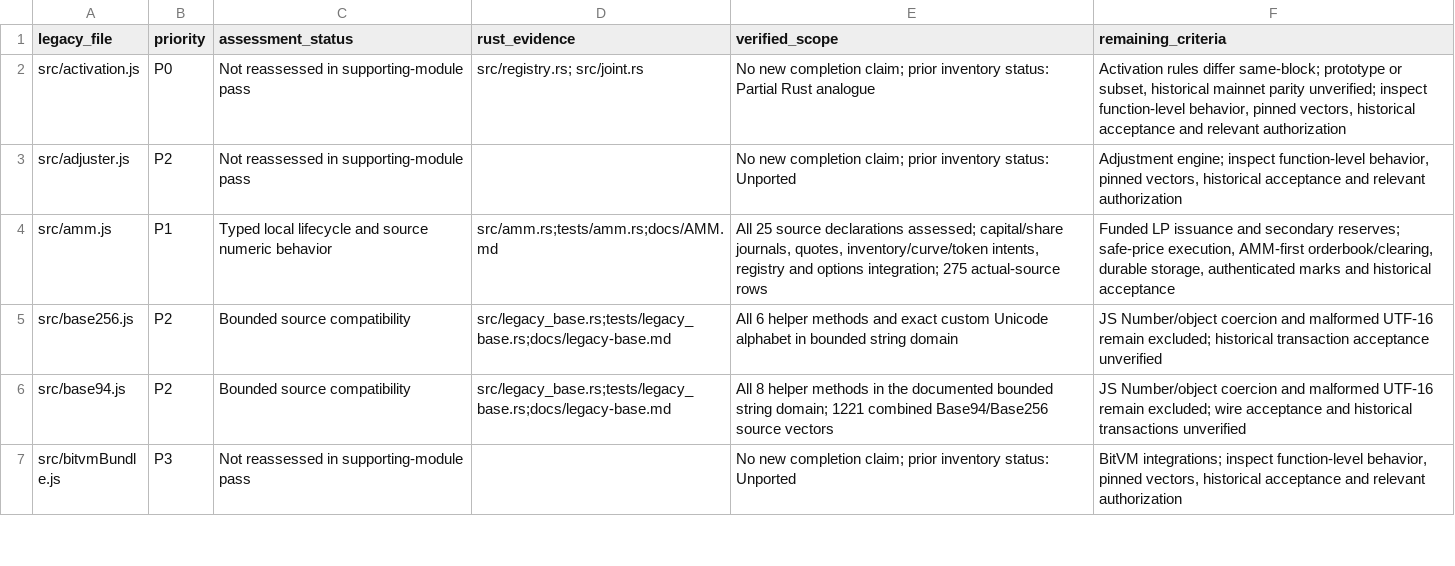
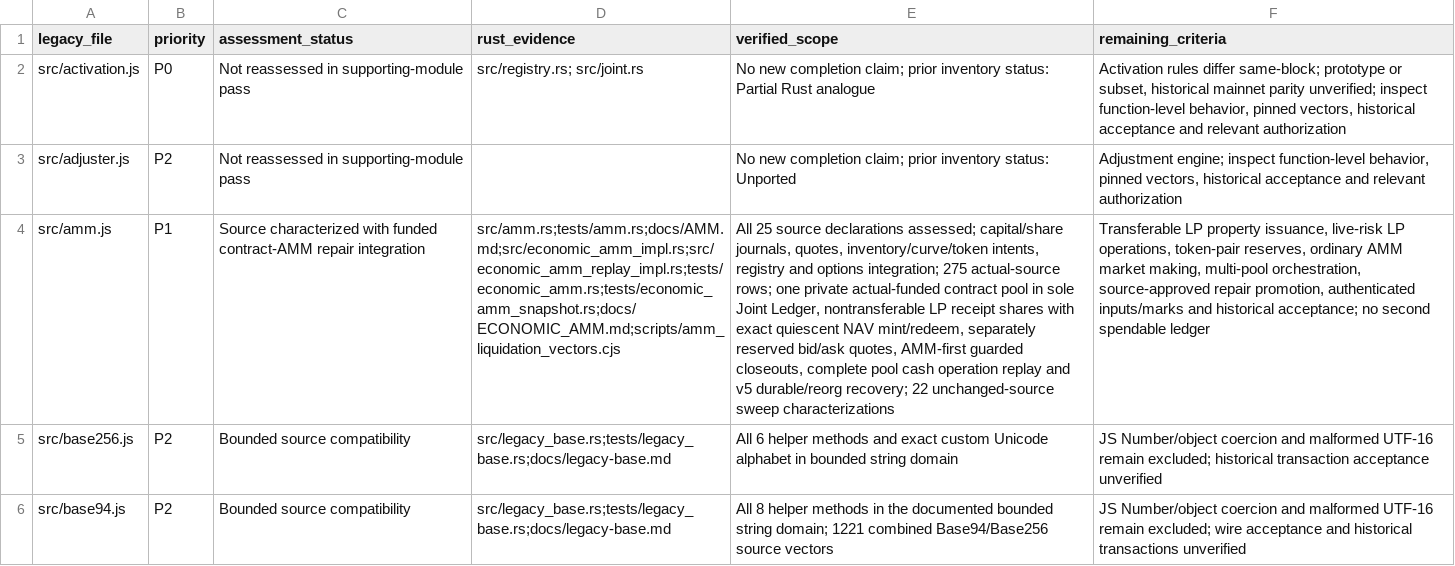
Before and after one commit to patrickdugan/TradeLayer-Rust, a CSV file: docs/PARITY_ROADMAP.csv, drawn as a sheet; only a part is shown; the shorter side is filled out with more unchanged rows; the diff covers the shown part only; the diff names each change by its address in the sheet, - before the commit and + after, or states it on an @@ line.

```diff
--- a/docs/PARITY_ROADMAP.csv
+++ b/docs/PARITY_ROADMAP.csv
-C4 (assessment_status): Typed local lifecycle and source numeric behavior
+C4 (assessment_status): Source characterized with funded contract-AMM repair integration
-D4 (rust_evidence): src/amm.rs;tests/amm.rs;docs/AMM.md
+D4 (rust_evidence): src/amm.rs;tests/amm.rs;docs/AMM.md;src/economic_amm_impl.rs;src/economic_amm_replay_impl.rs;tests/economic_amm.rs;tests/economic_amm_snapshot.rs;docs/ECONOMIC_AMM.md;scripts/amm_liquidation_vectors.cjs
-E4 (verified_scope): …275 actual-source rows
+E4 (verified_scope): …275 actual-source rows; one private actual-funded contract pool in sole Joint Ledger, nontransferable LP receipt shares with exact quiescent NAV mint/redeem, separately reserved bid/ask quotes, AMM-first guarded closeouts, complete pool cash operation replay and v5 durable/reorg recovery; 22 unchanged-source sweep characterizations
-F4 (remaining_criteria): Funded LP issuance and secondary reserves; safe-price execution, AMM-first orderbook/clearing, durable storage, authenticated marks and historical acceptance
+F4 (remaining_criteria): Transferable LP property issuance, live-risk LP operations, token-pair reserves, ordinary AMM market making, multi-pool orchestration, source-approved repair promotion, authenticated inputs/marks and historical acceptance; no second spendable ledger
```
Also changed, not shown: 5 edited cells elsewhere in this file, docs/SUPPORTING_FUNCTION_PARITY.csv, 31 other files.
